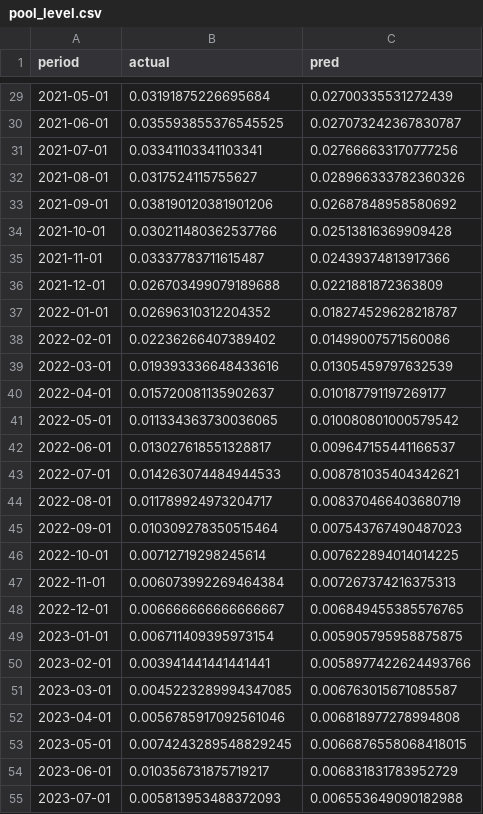
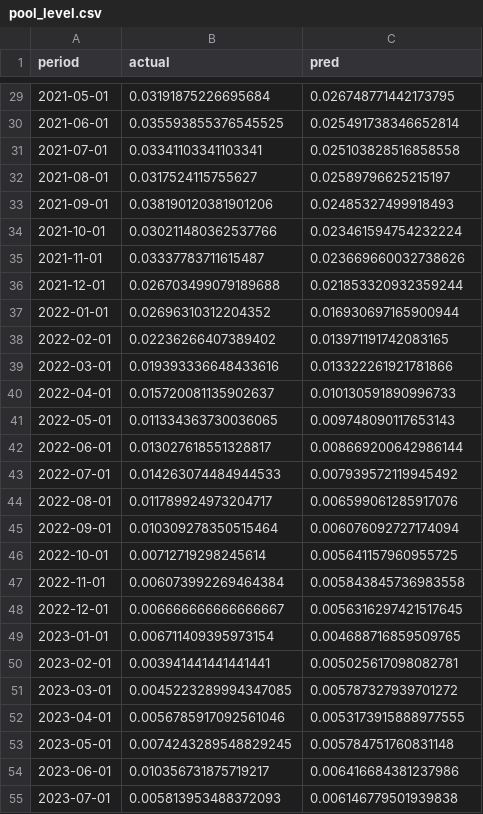
Before and after one commit to sailikith5/Predicting-Mortgage-Backed-Securities-Prepayment-Using-Machine-Learning-Methods, a CSV file: results/leakfree/pool_level.csv, drawn as a sheet; only a part is shown, gaps mark what is left out; the diff covers the shown part only.

```diff
--- a/results/leakfree/pool_level.csv
+++ b/results/leakfree/pool_level.csv
@@ -29,27 +29,27 @@ period,actual,pred
-2021-05-01,0.03191875226695684,0.02700335531272439
-2021-06-01,0.035593855376545525,0.027073242367830787
-2021-07-01,0.03341103341103341,0.027666633170777256
-2021-08-01,0.0317524115755627,0.028966333782360326
-2021-09-01,0.038190120381901206,0.02687848958580692
-2021-10-01,0.030211480362537766,0.02513816369909428
-2021-11-01,0.03337783711615487,0.02439374813917366
-2021-12-01,0.026703499079189688,0.0221881872363809
-2022-01-01,0.02696310312204352,0.018274529628218787
-2022-02-01,0.02236266407389402,0.01499007571560086
-2022-03-01,0.019393336648433616,0.01305459797632539
-2022-04-01,0.015720081135902637,0.010187791197269177
-2022-05-01,0.011334363730036065,0.010080801000579542
-2022-06-01,0.013027618551328817,0.009647155441166537
-2022-07-01,0.014263074484944533,0.008781035404342621
-2022-08-01,0.011789924973204717,0.008370466403680719
-2022-09-01,0.010309278350515464,0.007543767490487023
-2022-10-01,0.00712719298245614,0.007622894014014225
-2022-11-01,0.006073992269464384,0.007267374216375313
-2022-12-01,0.006666666666666667,0.006849455385576765
-2023-01-01,0.006711409395973154,0.005905795958875875
-2023-02-01,0.003941441441441441,0.0058977422624493766
-2023-03-01,0.0045223289994347085,0.006763015671085587
-2023-04-01,0.0056785917092561046,0.006818977278994808
-2023-05-01,0.0074243289548829245,0.0066876558068418015
-2023-06-01,0.010356731875719217,0.006831831783952729
-2023-07-01,0.005813953488372093,0.006553649090182988
+2021-05-01,0.03191875226695684,0.026748771442173795
+2021-06-01,0.035593855376545525,0.025491738346652814
+2021-07-01,0.03341103341103341,0.025103828516858558
+2021-08-01,0.0317524115755627,0.02589796625215197
+2021-09-01,0.038190120381901206,0.02485327499918493
+2021-10-01,0.030211480362537766,0.023461594754232224
+2021-11-01,0.03337783711615487,0.023669660032738626
+2021-12-01,0.026703499079189688,0.021853320932359244
+2022-01-01,0.02696310312204352,0.016930697165900944
+2022-02-01,0.02236266407389402,0.013971191742083165
+2022-03-01,0.019393336648433616,0.013322261921781866
+2022-04-01,0.015720081135902637,0.010130591890996733
+2022-05-01,0.011334363730036065,0.009748090117653143
+2022-06-01,0.013027618551328817,0.008669200642986144
+2022-07-01,0.014263074484944533,0.007939572119945492
+2022-08-01,0.011789924973204717,0.006599061285917076
+2022-09-01,0.010309278350515464,0.006076092727174094
+2022-10-01,0.00712719298245614,0.005641157960955725
+2022-11-01,0.006073992269464384,0.005843845736983558
+2022-12-01,0.006666666666666667,0.0056316297421517645
+2023-01-01,0.006711409395973154,0.004688716859509765
+2023-02-01,0.003941441441441441,0.005025617098082781
+2023-03-01,0.0045223289994347085,0.005787327939701272
+2023-04-01,0.0056785917092561046,0.0053173915888977555
+2023-05-01,0.0074243289548829245,0.005784751760831148
+2023-06-01,0.010356731875719217,0.006416684381237986
+2023-07-01,0.005813953488372093,0.006146779501939838
```
Also changed, not shown: 58 edited cells elsewhere in this file, results/leakfree/metrics.csv, results/leakfree/top_features.csv, 41 other files.
